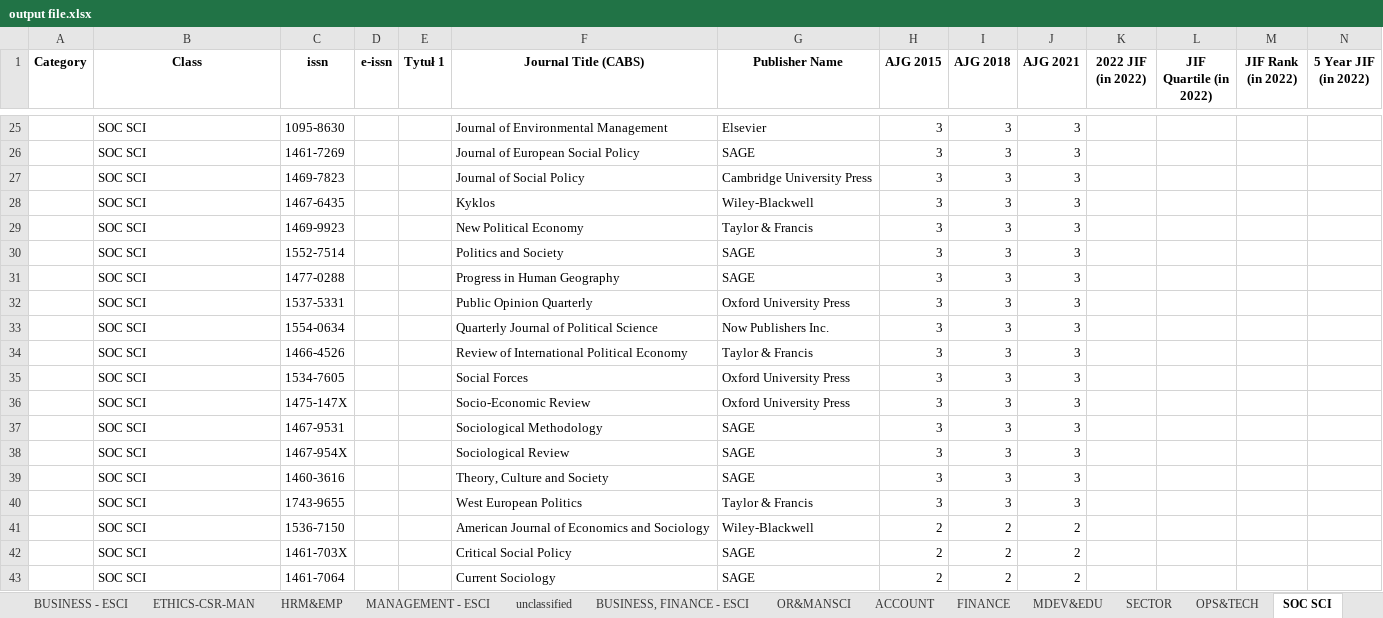
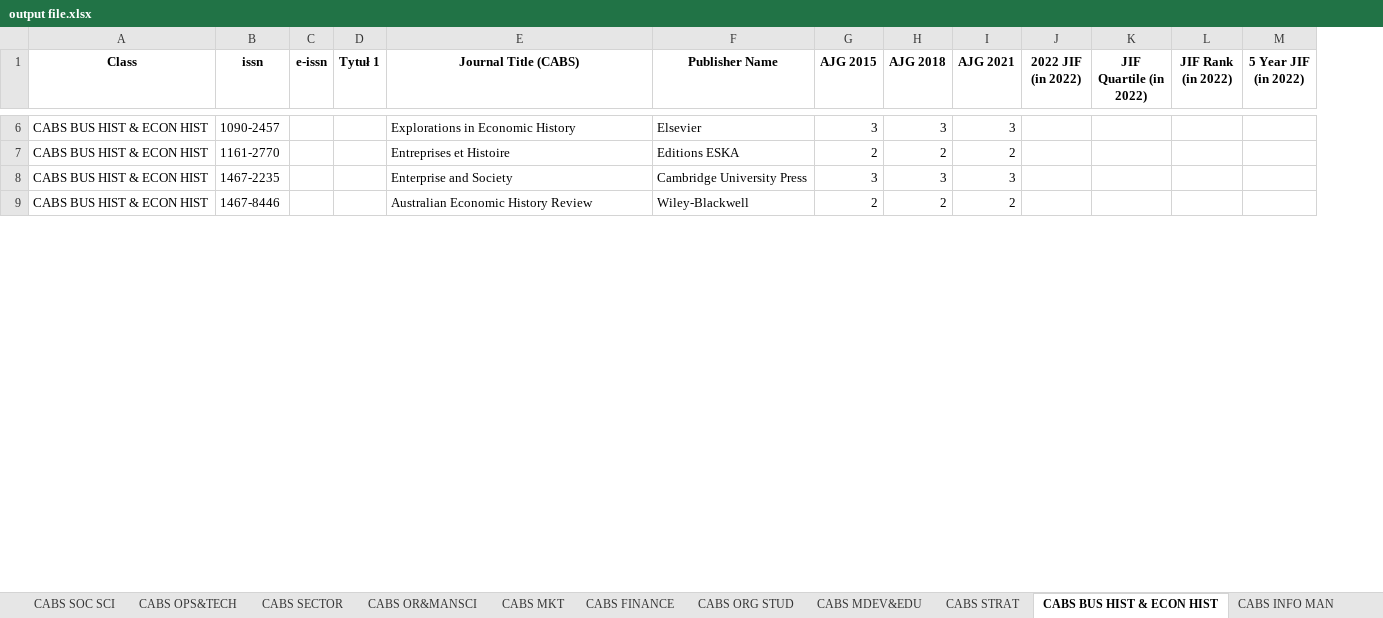
Before and after one commit to alonbenach/journal_ETL, an Excel workbook: output file.xlsx, sheet CABS BUS HIST & ECON HIST, drawn as a sheet; only a part is shown, gaps mark what is left out; values as stored, in another font and other column widths than the file's, no borders; removed rows and columns are numbered as before the commit, all else as after; rows hold the shown columns only; the diff covers the shown part only; the diff names each change by its address in the sheet, - before the commit and + after, or states it on an @@ line.

```diff
--- a/output file.xlsx (sheet CABS BUS HIST & ECON HIST)
+++ b/output file.xlsx (sheet CABS BUS HIST & ECON HIST)
-sheet tab: MANAGEMENT - ESCI
+sheet tab: CABS SOC SCI
-sheet tab: BUSINESS, FINANCE - ESCI
+sheet tab: CABS SECTOR
-sheet tab: OR&MANSCI
+sheet tab: CABS OR&MANSCI
-sheet tab: ACCOUNT
+sheet tab: CABS MKT
-sheet tab: FINANCE
+sheet tab: CABS FINANCE
-sheet tab: MDEV&EDU
+sheet tab: CABS ORG STUD
-sheet tab: SECTOR
+sheet tab: CABS MDEV&EDU
-sheet tab: OPS&TECH
+sheet tab: CABS STRAT
-sheet tab: SOC SCI
+sheet tab: CABS BUS HIST & ECON HIST
+sheet tab: CABS OPS&TECH
-column A (Category), empty
-A6 (Class): SOC SCI
+A6 (Class): CABS BUS HIST & ECON HIST
-B6 (issn): 1095-8630
+B6 (issn): 1090-2457
-E6 (Journal Title (CABS)): Journal of Environmental Management
+E6 (Journal Title (CABS)): Explorations in Economic History
-row 26:  | SOC SCI | 1461-7269 |  |  | Journal of European Social Policy | SAGE | 3 | 3 | 3
+row 7: CABS BUS HIST & ECON HIST | 1161-2770 |  |  | Entreprises et Histoire | Editions ESKA | 2 | 2 | 2
-A8 (Class): SOC SCI
+A8 (Class): CABS BUS HIST & ECON HIST
-B8 (issn): 1469-7823
+B8 (issn): 1467-2235
-E8 (Journal Title (CABS)): Journal of Social Policy
+E8 (Journal Title (CABS)): Enterprise and Society
-row 28:  | SOC SCI | 1467-6435 |  |  | Kyklos | Wiley-Blackwell | 3 | 3 | 3
-row 29:  | SOC SCI | 1469-9923 |  |  | New Political Economy | Taylor & Francis | 3 | 3 | 3
-row 30:  | SOC SCI | 1552-7514 |  |  | Politics and Society | SAGE | 3 | 3 | 3
-row 31:  | SOC SCI | 1477-0288 |  |  | Progress in Human Geography | SAGE | 3 | 3 | 3
-row 32:  | SOC SCI | 1537-5331 |  |  | Public Opinion Quarterly | Oxford University Press | 3 | 3 | 3
-row 33:  | SOC SCI | 1554-0634 |  |  | Quarterly Journal of Political Science | Now Publishers Inc. | 3 | 3 | 3
-row 34:  | SOC SCI | 1466-4526 |  |  | Review of International Political Economy | Taylor & Francis | 3 | 3 | 3
-row 35:  | SOC SCI | 1534-7605 |  |  | Social Forces | Oxford University Press | 3 | 3 | 3
-row 36:  | SOC SCI | 1475-147X |  |  | Socio-Economic Review | Oxford University Press | 3 | 3 | 3
-row 37:  | SOC SCI | 1467-9531 |  |  | Sociological Methodology | SAGE | 3 | 3 | 3
-row 38:  | SOC SCI | 1467-954X |  |  | Sociological Review | SAGE | 3 | 3 | 3
-row 39:  | SOC SCI | 1460-3616 |  |  | Theory, Culture and Society | SAGE | 3 | 3 | 3
-row 40:  | SOC SCI | 1743-9655 |  |  | West European Politics | Taylor & Francis | 3 | 3 | 3
-A9 (Class): SOC SCI
+A9 (Class): CABS BUS HIST & ECON HIST
-B9 (issn): 1536-7150
+B9 (issn): 1467-8446
-E9 (Journal Title (CABS)): American Journal of Economics and Sociology
+E9 (Journal Title (CABS)): Australian Economic History Review
-row 42:  | SOC SCI | 1461-703X |  |  | Critical Social Policy | SAGE | 2 | 2 | 2
-row 43:  | SOC SCI | 1461-7064 |  |  | Current Sociology | SAGE | 2 | 2 | 2
```
Also changed, not shown: 16 added rows, 60 removed rows and 30 edited cells elsewhere in this sheet, sheet unclassified, sheet MANAGEMENT, sheet BUSINESS, sheet ECONOMICS, sheet BUSINESS, FINANCE, sheet CABS ECON, 19 more sheets, other sheet tabs, 1 other file.
